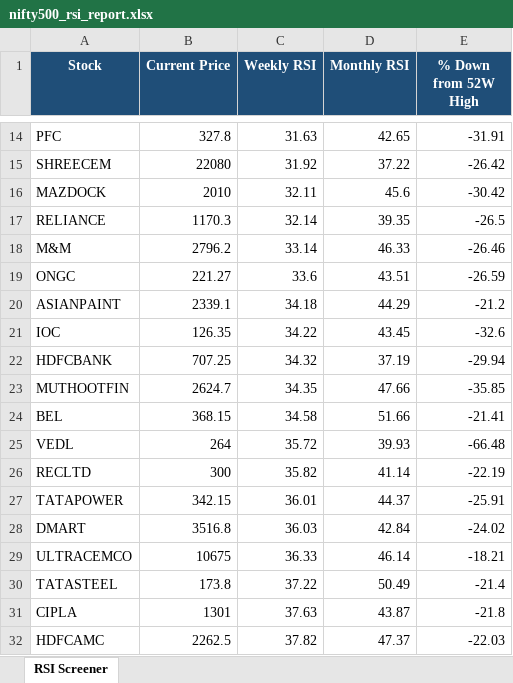
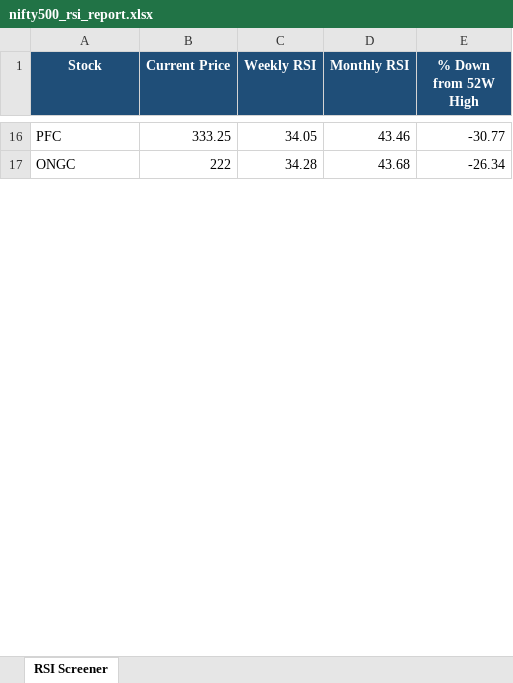
Before and after one commit to nikunj2021/Nifty_50OS, an Excel workbook: docs/nifty500_rsi_report.xlsx, sheet RSI Screener, drawn as a sheet; only a part is shown, gaps mark what is left out; values as stored, in another font and other column widths than the file's, no borders; removed rows and columns are numbered as before the commit, all else as after; the diff covers the shown part only; the diff names each change by its address in the sheet, - before the commit and + after, or states it on an @@ line.

```diff
--- a/docs/nifty500_rsi_report.xlsx (sheet RSI Screener)
+++ b/docs/nifty500_rsi_report.xlsx (sheet RSI Screener)
-B16 (Current Price): 327.8
+B16 (Current Price): 333.25
-C16 (Weekly RSI): 31.63
+C16 (Weekly RSI): 34.05
-D16 (Monthly RSI): 42.65
+D16 (Monthly RSI): 43.46
-E16 (% Down from 52W High): -31.91
+E16 (% Down from 52W High): -30.77
-row 15: SHREECEM | 22080 | 31.92 | 37.22 | -26.42
-row 16: MAZDOCK | 2010 | 32.11 | 45.6 | -30.42
-row 17: RELIANCE | 1170.3 | 32.14 | 39.35 | -26.5
-row 18: M&M | 2796.2 | 33.14 | 46.33 | -26.46
-B17 (Current Price): 221.27
+B17 (Current Price): 222
-C17 (Weekly RSI): 33.6
+C17 (Weekly RSI): 34.28
-D17 (Monthly RSI): 43.51
+D17 (Monthly RSI): 43.68
-E17 (% Down from 52W High): -26.59
+E17 (% Down from 52W High): -26.34
-row 20: ASIANPAINT | 2339.1 | 34.18 | 44.29 | -21.2
-row 21: IOC | 126.35 | 34.22 | 43.45 | -32.6
-row 22: HDFCBANK | 707.25 | 34.32 | 37.19 | -29.94
-row 23: MUTHOOTFIN | 2624.7 | 34.35 | 47.66 | -35.85
-row 24: BEL | 368.15 | 34.58 | 51.66 | -21.41
-row 25: VEDL | 264 | 35.72 | 39.93 | -66.48
-row 26: RECLTD | 300 | 35.82 | 41.14 | -22.19
-row 27: TATAPOWER | 342.15 | 36.01 | 44.37 | -25.91
-row 28: DMART | 3516.8 | 36.03 | 42.84 | -24.02
-row 29: ULTRACEMCO | 10675 | 36.33 | 46.14 | -18.21
-row 30: TATASTEEL | 173.8 | 37.22 | 50.49 | -21.4
-row 31: CIPLA | 1301 | 37.63 | 43.87 | -21.8
-row 32: HDFCAMC | 2262.5 | 37.82 | 47.37 | -22.03
```
Also changed, not shown: 24 added rows, 18 removed rows and 40 edited cells elsewhere in this sheet, 1 other file.
